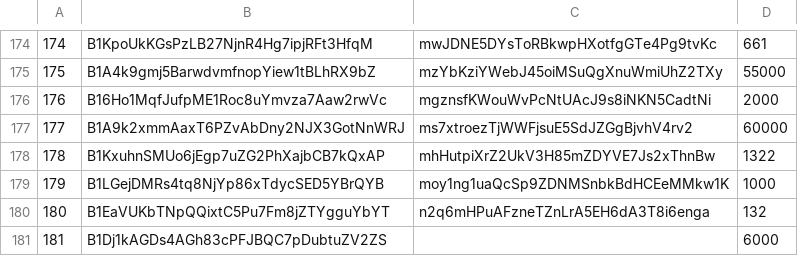
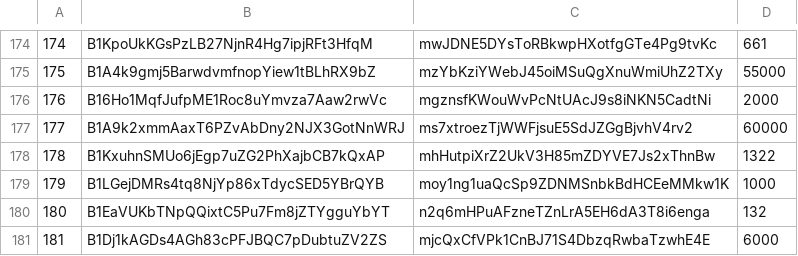
Before and after one commit to cbeams/ledger, a CSV file: stake.csv, drawn as a sheet; only a part is shown, gaps mark what is left out.

Commit message:
Add newly-generated testnet BSQ address for ID 181

```diff
--- a/stake.csv
+++ b/stake.csv
@@ -180,2 +180,2 @@
 180,B1EaVUKbTNpQQixtC5Pu7Fm8jZTYgguYbYT,n2q6mHPuAFzneTZnLrA5EH6dA3T8i6enga,132
-181,B1Dj1kAGDs4AGh83cPFJBQC7pDubtuZV2ZS,,6000
+181,B1Dj1kAGDs4AGh83cPFJBQC7pDubtuZV2ZS,mjcQxCfVPk1CnBJ71S4DbzqRwbaTzwhE4E,6000
```
